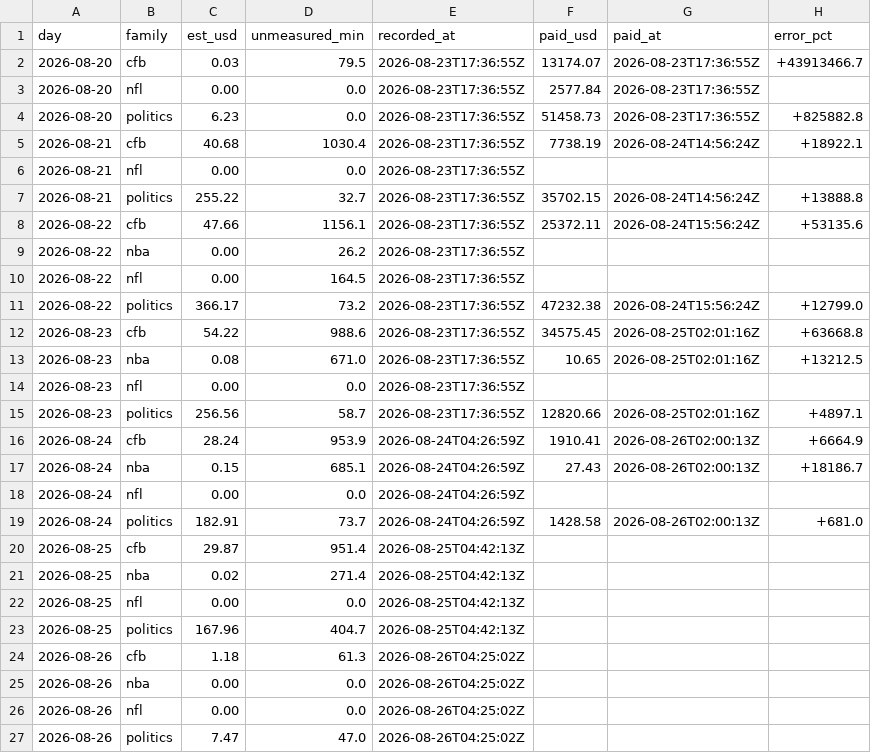
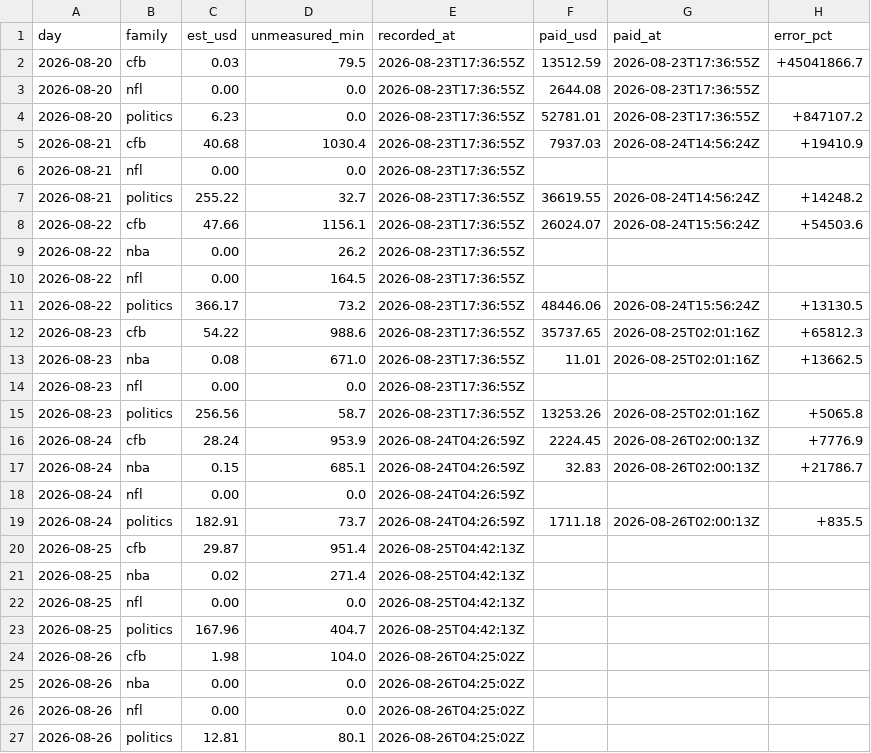
Before and after one commit to christophercox2-boop/liquidity-rewards, a CSV file: data/estimates.csv, drawn as a sheet.

Commit message:
estimates: 15 rows [skip ci]

```diff
--- a/data/estimates.csv
+++ b/data/estimates.csv
@@ -1,20 +1,20 @@
 day,family,est_usd,unmeasured_min,recorded_at,paid_usd,paid_at,error_pct
-2026-08-20,cfb,0.03,79.5,2026-08-23T17:36:55Z,13174.07,2026-08-23T17:36:55Z,+43913466.7
-2026-08-20,nfl,0.00,0.0,2026-08-23T17:36:55Z,2577.84,2026-08-23T17:36:55Z,
-2026-08-20,politics,6.23,0.0,2026-08-23T17:36:55Z,51458.73,2026-08-23T17:36:55Z,+825882.8
-2026-08-21,cfb,40.68,1030.4,2026-08-23T17:36:55Z,7738.19,2026-08-24T14:56:24Z,+18922.1
+2026-08-20,cfb,0.03,79.5,2026-08-23T17:36:55Z,13512.59,2026-08-23T17:36:55Z,+45041866.7
+2026-08-20,nfl,0.00,0.0,2026-08-23T17:36:55Z,2644.08,2026-08-23T17:36:55Z,
+2026-08-20,politics,6.23,0.0,2026-08-23T17:36:55Z,52781.01,2026-08-23T17:36:55Z,+847107.2
+2026-08-21,cfb,40.68,1030.4,2026-08-23T17:36:55Z,7937.03,2026-08-24T14:56:24Z,+19410.9
 2026-08-21,nfl,0.00,0.0,2026-08-23T17:36:55Z,,,
-2026-08-21,politics,255.22,32.7,2026-08-23T17:36:55Z,35702.15,2026-08-24T14:56:24Z,+13888.8
-2026-08-22,cfb,47.66,1156.1,2026-08-23T17:36:55Z,25372.11,2026-08-24T15:56:24Z,+53135.6
+2026-08-21,politics,255.22,32.7,2026-08-23T17:36:55Z,36619.55,2026-08-24T14:56:24Z,+14248.2
+2026-08-22,cfb,47.66,1156.1,2026-08-23T17:36:55Z,26024.07,2026-08-24T15:56:24Z,+54503.6
 2026-08-22,nba,0.00,26.2,2026-08-23T17:36:55Z,,,
 2026-08-22,nfl,0.00,164.5,2026-08-23T17:36:55Z,,,
-2026-08-22,politics,366.17,73.2,2026-08-23T17:36:55Z,47232.38,2026-08-24T15:56:24Z,+12799.0
-2026-08-23,cfb,54.22,988.6,2026-08-23T17:36:55Z,34575.45,2026-08-25T02:01:16Z,+63668.8
-2026-08-23,nba,0.08,671.0,2026-08-23T17:36:55Z,10.65,2026-08-25T02:01:16Z,+13212.5
+2026-08-22,politics,366.17,73.2,2026-08-23T17:36:55Z,48446.06,2026-08-24T15:56:24Z,+13130.5
+2026-08-23,cfb,54.22,988.6,2026-08-23T17:36:55Z,35737.65,2026-08-25T02:01:16Z,+65812.3
+2026-08-23,nba,0.08,671.0,2026-08-23T17:36:55Z,11.01,2026-08-25T02:01:16Z,+13662.5
 2026-08-23,nfl,0.00,0.0,2026-08-23T17:36:55Z,,,
-2026-08-23,politics,256.56,58.7,2026-08-23T17:36:55Z,12820.66,2026-08-25T02:01:16Z,+4897.1
-2026-08-24,cfb,28.24,953.9,2026-08-24T04:26:59Z,1910.41,2026-08-26T02:00:13Z,+6664.9
-2026-08-24,nba,0.15,685.1,2026-08-24T04:26:59Z,27.43,2026-08-26T02:00:13Z,+18186.7
+2026-08-23,politics,256.56,58.7,2026-08-23T17:36:55Z,13253.26,2026-08-25T02:01:16Z,+5065.8
+2026-08-24,cfb,28.24,953.9,2026-08-24T04:26:59Z,2224.45,2026-08-26T02:00:13Z,+7776.9
+2026-08-24,nba,0.15,685.1,2026-08-24T04:26:59Z,32.83,2026-08-26T02:00:13Z,+21786.7
 2026-08-24,nfl,0.00,0.0,2026-08-24T04:26:59Z,,,
-2026-08-24,politics,182.91,73.7,2026-08-24T04:26:59Z,1428.58,2026-08-26T02:00:13Z,+681.0
+2026-08-24,politics,182.91,73.7,2026-08-24T04:26:59Z,1711.18,2026-08-26T02:00:13Z,+835.5
 2026-08-25,cfb,29.87,951.4,2026-08-25T04:42:13Z,,,
@@ -23,5 +23,5 @@ day,family,est_usd,unmeasured_min,recorded_at,paid_usd,paid_at,error_pct
 2026-08-25,politics,167.96,404.7,2026-08-25T04:42:13Z,,,
-2026-08-26,cfb,1.18,61.3,2026-08-26T04:25:02Z,,,
+2026-08-26,cfb,1.98,104.0,2026-08-26T04:25:02Z,,,
 2026-08-26,nba,0.00,0.0,2026-08-26T04:25:02Z,,,
 2026-08-26,nfl,0.00,0.0,2026-08-26T04:25:02Z,,,
-2026-08-26,politics,7.47,47.0,2026-08-26T04:25:02Z,,,
+2026-08-26,politics,12.81,80.1,2026-08-26T04:25:02Z,,,
```
